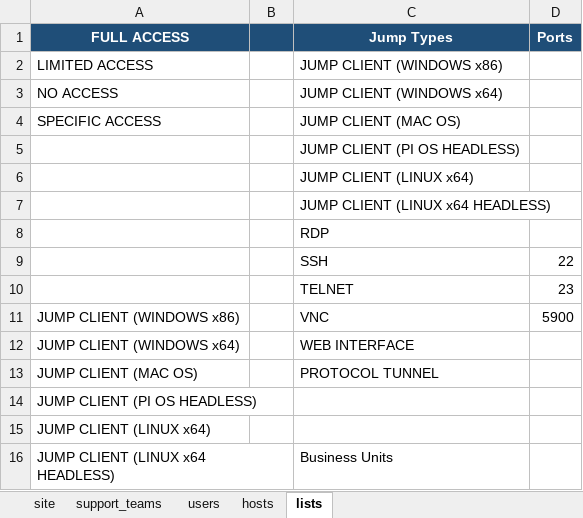
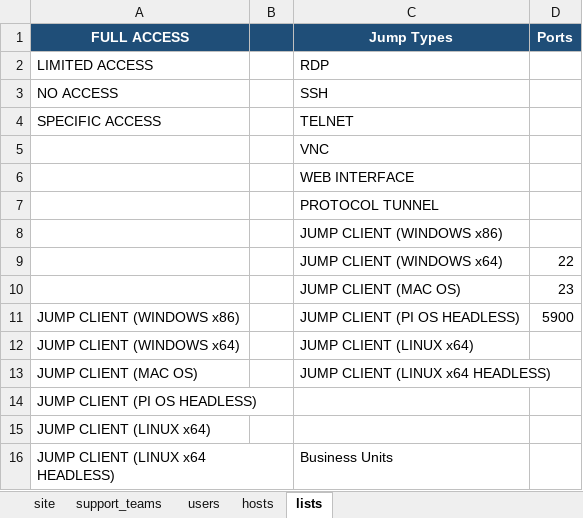
Before and after one commit to azaschka/marlink-pra-console, an Excel workbook: src/assets/templates/PRA Ingestion Template.xlsx, sheet lists, drawn as a sheet; only a part is shown; values as stored, in another font and other column widths than the file's, no borders; the diff names each change by its address in the sheet, - before the commit and + after, or states it on an @@ line.

Commit message:
MARLINKPRA-52: Change order of jump types to move jump clients to the bottom of the list

```diff
--- a/src/assets/templates/PRA Ingestion Template.xlsx (sheet lists)
+++ b/src/assets/templates/PRA Ingestion Template.xlsx (sheet lists)
-C2 (Jump Types): JUMP CLIENT (WINDOWS x86)
+C2 (Jump Types): RDP
-C3 (Jump Types): JUMP CLIENT (WINDOWS x64)
+C3 (Jump Types): SSH
-C4 (Jump Types): JUMP CLIENT (MAC OS)
+C4 (Jump Types): TELNET
-C5 (Jump Types): JUMP CLIENT (PI OS HEADLESS)
+C5 (Jump Types): VNC
-C6 (Jump Types): JUMP CLIENT (LINUX x64)
+C6 (Jump Types): WEB INTERFACE
-C7 (Jump Types): JUMP CLIENT (LINUX x64 HEADLESS)
+C7 (Jump Types): PROTOCOL TUNNEL
-C8 (Jump Types): RDP
+C8 (Jump Types): JUMP CLIENT (WINDOWS x86)
-C9 (Jump Types): SSH
+C9 (Jump Types): JUMP CLIENT (WINDOWS x64)
-C10 (Jump Types): TELNET
+C10 (Jump Types): JUMP CLIENT (MAC OS)
-C11 (Jump Types): VNC
+C11 (Jump Types): JUMP CLIENT (PI OS HEADLESS)
-C12 (Jump Types): WEB INTERFACE
+C12 (Jump Types): JUMP CLIENT (LINUX x64)
-C13 (Jump Types): PROTOCOL TUNNEL
+C13 (Jump Types): JUMP CLIENT (LINUX x64 HEADLESS)
```
